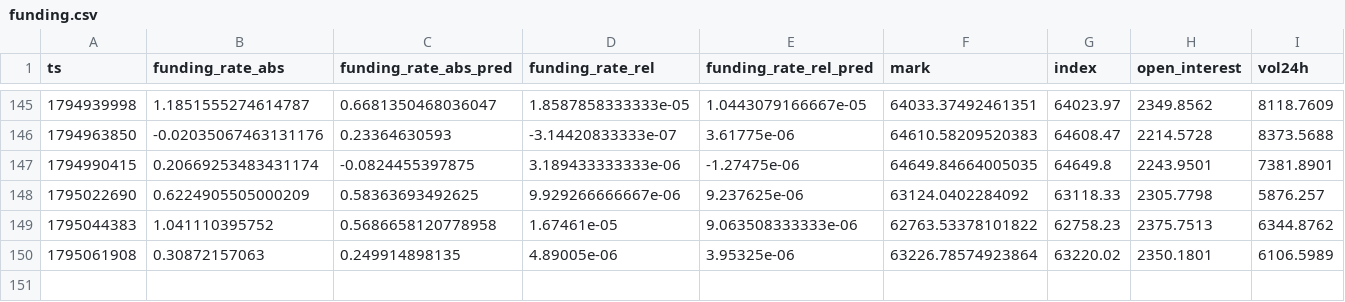
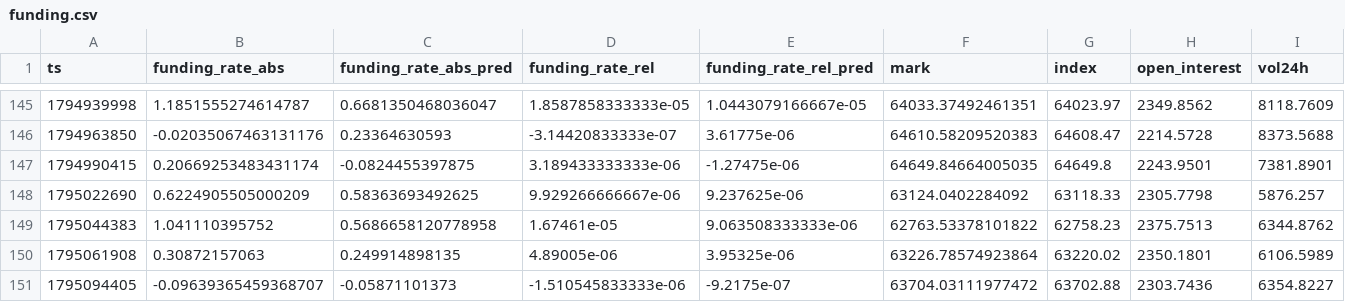
Before and after one commit to Alex-1101/btc-data-collector, a CSV file: data/funding.csv, drawn as a sheet; only a part is shown, gaps mark what is left out; the diff names each change by its address in the sheet, - before the commit and + after, or states it on an @@ line.

```diff
--- a/data/funding.csv
+++ b/data/funding.csv
+row 151: 1795094405 | -0.09639365459368707 | -0.05871101373 | -1.510545833333e-06 | -9.2175e-07 | 63704.03111977472 | 63702.88 | 2303.7436 | 6354.8227
```
Also changed, not shown: data/btc_1h.csv, 2 other files.
